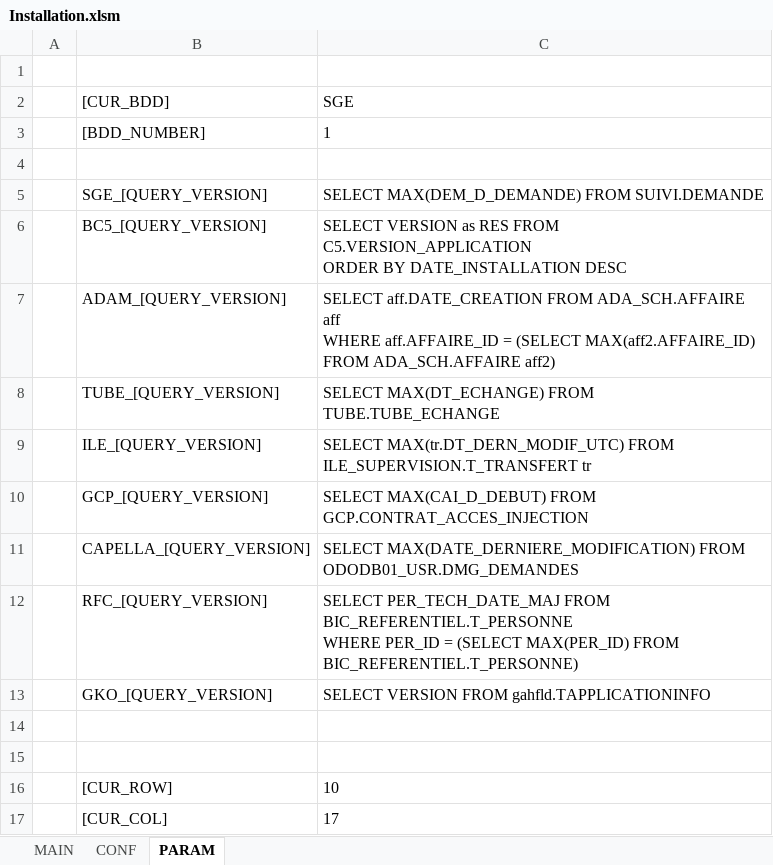
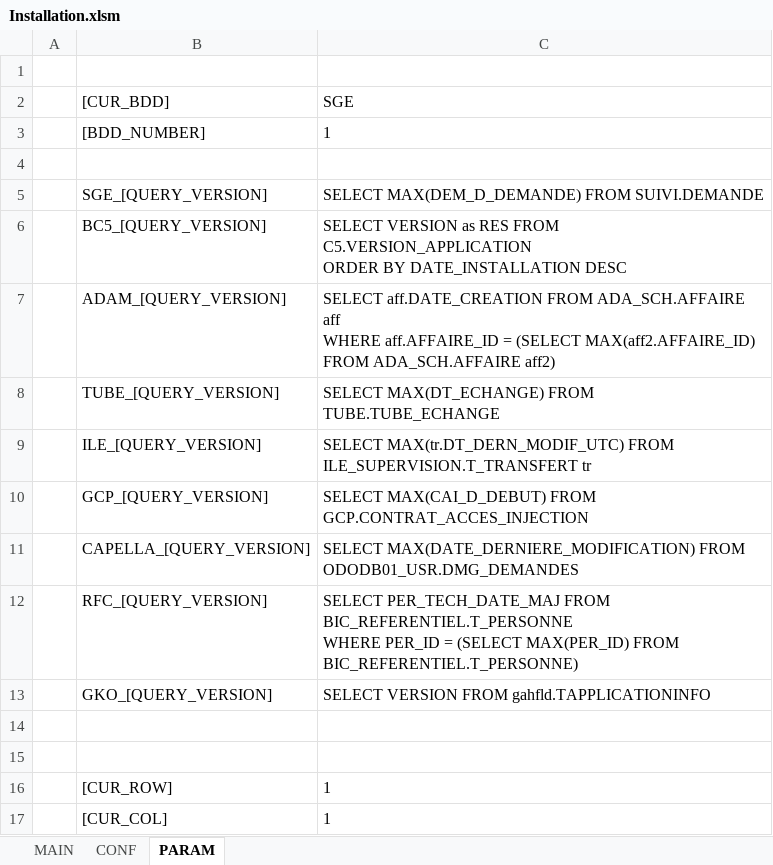
Before and after one commit to paularnaud2/CAPC5, an Excel workbook: Excel/Installation/Installation.xlsm, sheet PARAM, drawn as a sheet; values as stored, in another font and other column widths than the file's, no borders; the diff names each change by its address in the sheet, - before the commit and + after, or states it on an @@ line.

```diff
--- a/Excel/Installation/Installation.xlsm (sheet PARAM)
+++ b/Excel/Installation/Installation.xlsm (sheet PARAM)
-C16 (SGE): 10
+C16 (SGE): 1
-C17 (SGE): 17
+C17 (SGE): 1
```
Also changed, not shown: sheet CONF, sheet MAIN, hidden cells, Excel/reqList/reqList.xlsm, 23 other files.
